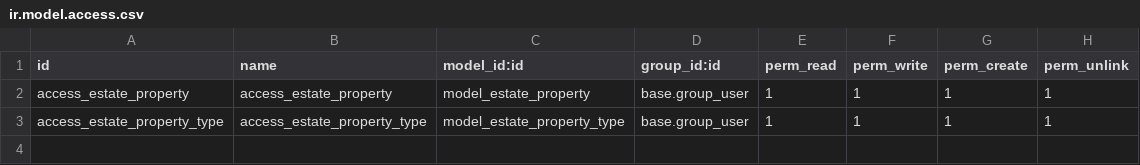
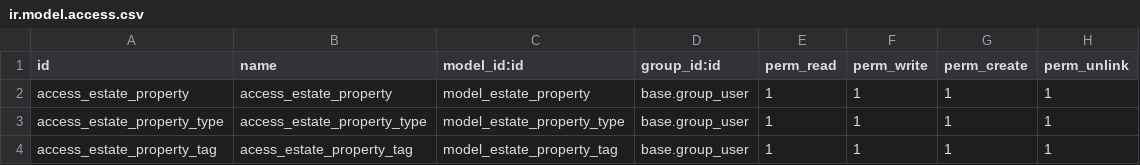
Before and after one commit to SelAvocato/estate, a CSV file: security/ir.model.access.csv, drawn as a sheet; the diff names each change by its address in the sheet, - before the commit and + after, or states it on an @@ line.

Commit message:
add the real estate property tag table

```diff
--- a/security/ir.model.access.csv
+++ b/security/ir.model.access.csv
+row 4: access_estate_property_tag | acess_estate_property_tag | model_estate_property_tag | base.group_user | 1 | 1 | 1 | 1
```
Also changed, not shown: 7 other files.
